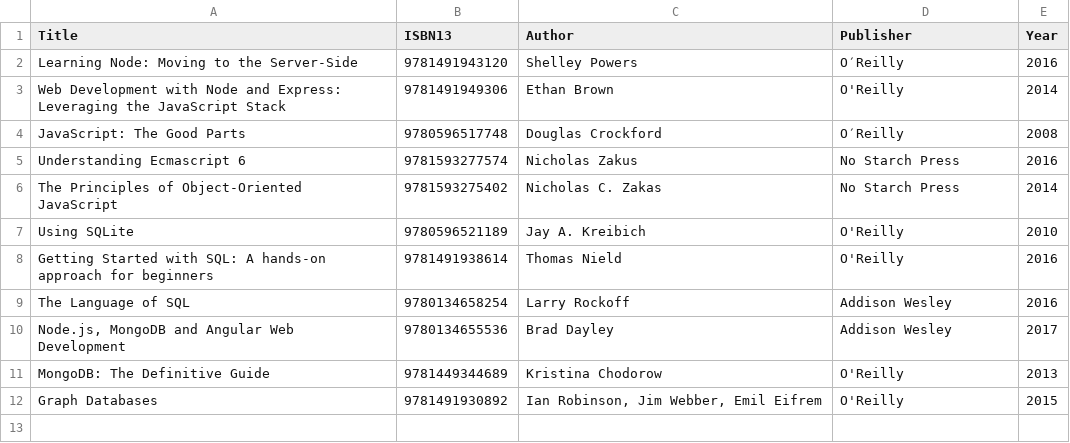
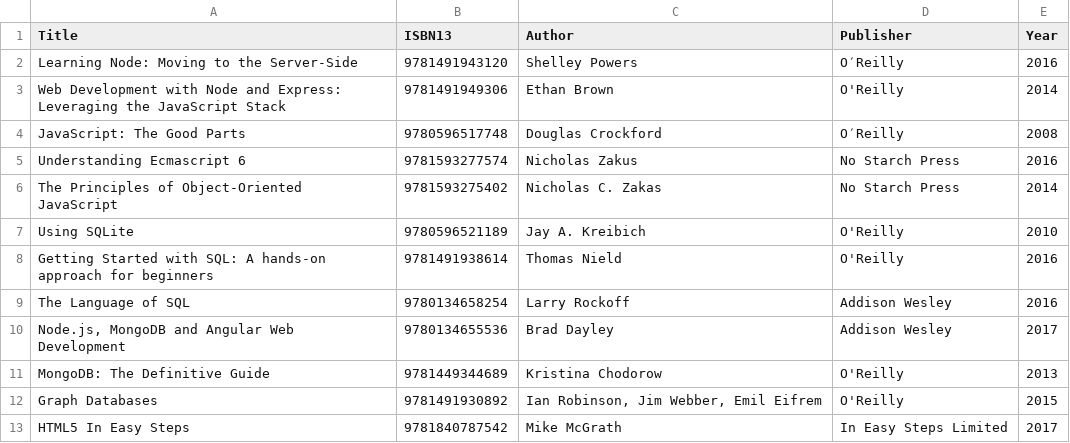
Before and after one commit to tugberkgoc/foundation-notes, a CSV file: exercises/13_website/bookshop/books.csv, drawn as a sheet.

Commit message:
added section on html forms

```diff
--- a/exercises/13_website/bookshop/books.csv
+++ b/exercises/13_website/bookshop/books.csv
@@ -12 +12,2 @@
 "Graph Databases", 9781491930892, "Ian Robinson, Jim Webber, Emil Eifrem", "O'Reilly", 2015
+"HTML5 In Easy Steps", 9781840787542, "Mike McGrath", "In Easy Steps Limited", 2017
```
Also changed, not shown: 5 other files.
